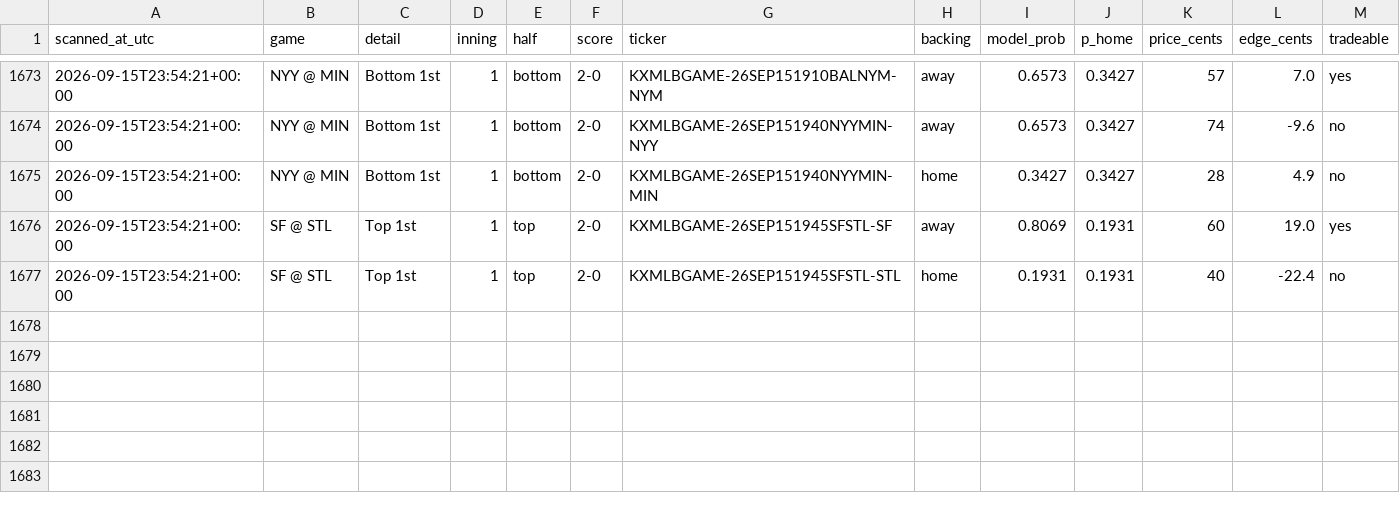
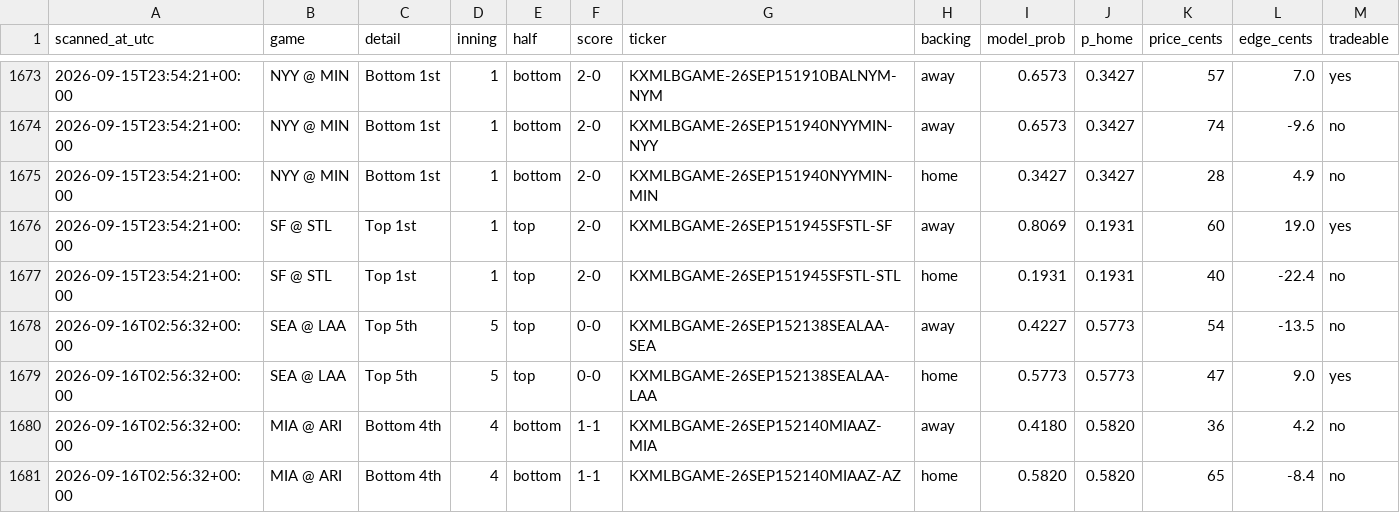
Before and after one commit to Jackhenry87/Prediction-Market-trading-bot, a CSV file: live_scan.csv, drawn as a sheet; only a part is shown, gaps mark what is left out.

```diff
--- a/live_scan.csv
+++ b/live_scan.csv
@@ -1677 +1677,5 @@ scanned_at_utc,game,detail,inning,half,score,ticker,backing,model_prob,p_home,pr
 2026-09-15T23:54:21+00:00,SF @ STL,Top 1st,1,top,2-0,KXMLBGAME-26SEP151945SFSTL-STL,home,0.1931,0.1931,40,-22.4,no
+2026-09-16T02:56:32+00:00,SEA @ LAA,Top 5th,5,top,0-0,KXMLBGAME-26SEP152138SEALAA-SEA,away,0.4227,0.5773,54,-13.5,no
+2026-09-16T02:56:32+00:00,SEA @ LAA,Top 5th,5,top,0-0,KXMLBGAME-26SEP152138SEALAA-LAA,home,0.5773,0.5773,47,9.0,yes
+2026-09-16T02:56:32+00:00,MIA @ ARI,Bottom 4th,4,bottom,1-1,KXMLBGAME-26SEP152140MIAAZ-MIA,away,0.4180,0.5820,36,4.2,no
+2026-09-16T02:56:32+00:00,MIA @ ARI,Bottom 4th,4,bottom,1-1,KXMLBGAME-26SEP152140MIAAZ-AZ,home,0.5820,0.5820,65,-8.4,no
```
Also changed, not shown: clv_sports.csv, 1 other file.
